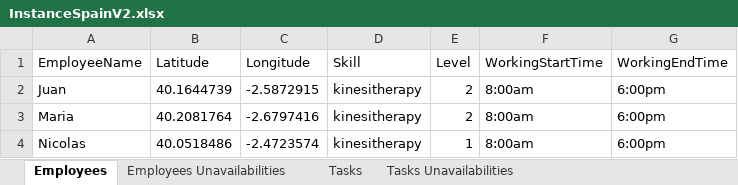
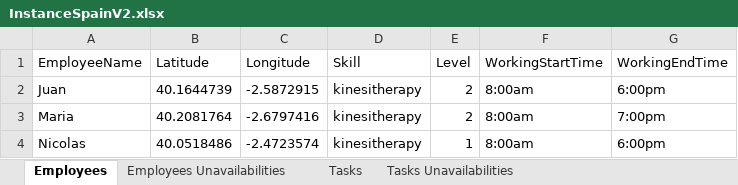
Before and after one commit to v-laurent/projet_ST7, an Excel workbook: projet_ST7/phase_2/InstancesV2/InstanceSpainV2.xlsx, sheet Employees, drawn as a sheet; values as stored, in another font and other column widths than the file's, no borders; the diff names each change by its address in the sheet, - before the commit and + after, or states it on an @@ line.

```diff
--- a/projet_ST7/phase_2/InstancesV2/InstanceSpainV2.xlsx (sheet Employees)
+++ b/projet_ST7/phase_2/InstancesV2/InstanceSpainV2.xlsx (sheet Employees)
-G3 (WorkingEndTime): 6:00pm
+G3 (WorkingEndTime): 7:00pm
```
Also changed, not shown: 12 other files.
